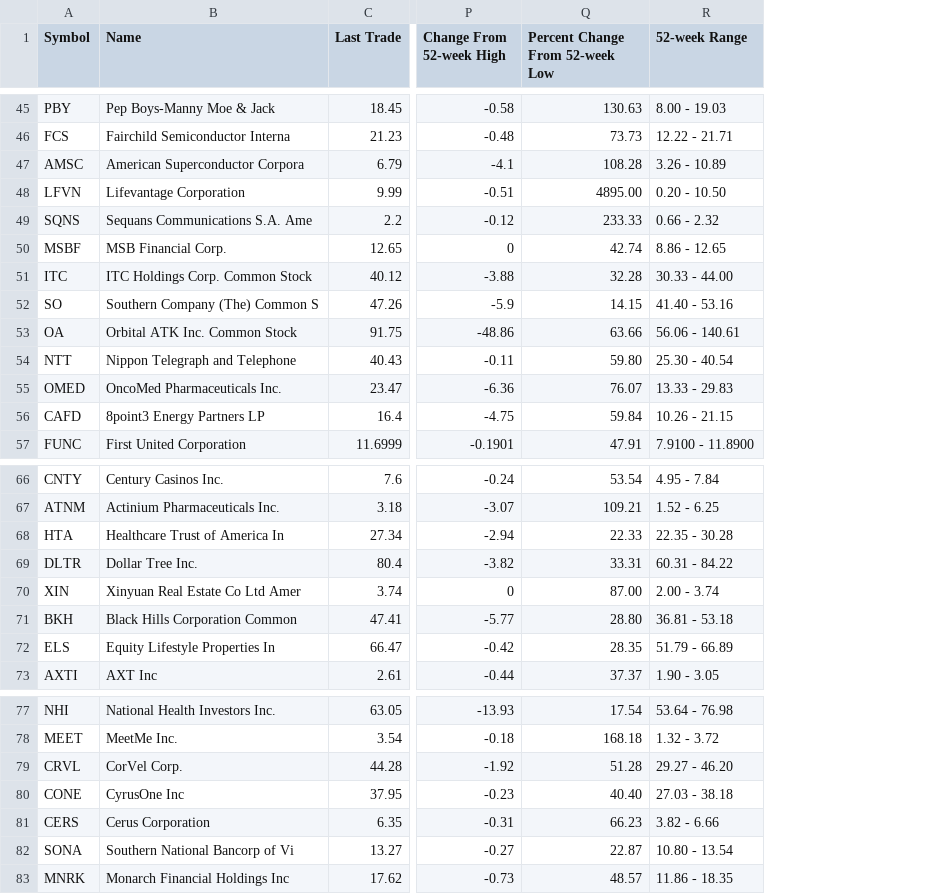
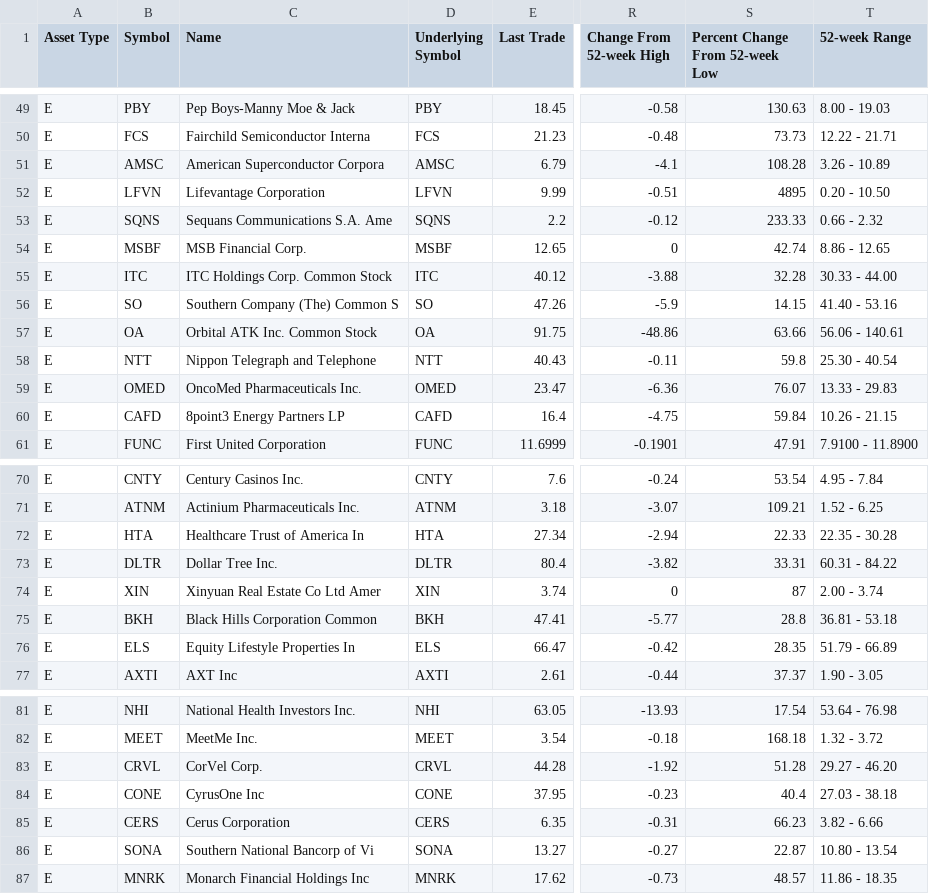
Before and after one commit to richball/dgpoc, a CSV file: dgpoc/quotes.csv, drawn as a sheet; only a part is shown, gaps mark what is left out; addresses are those after the commit; the diff covers the shown part only; the diff names each change by its address in the sheet, - before the commit and + after, or states it on an @@ line.

Commit message:
enhanced sorting for symbol column

```diff
--- a/dgpoc/quotes.csv
+++ b/dgpoc/quotes.csv
+column A (Asset Type), rows 49-61: all E; rows 70-77: all E; rows 81-87: all E
+column D (Underlying Symbol), rows 49-61: PBY | FCS | AMSC | LFVN | SQNS | MSBF | ITC | SO | OA | NTT | OMED | CAFD | FUNC; rows 70-77: CNTY | ATNM | HTA | DLTR | XIN | BKH | ELS | AXTI; rows 81-87: NHI | MEET | CRVL | CONE | CERS | SONA | MNRK
-S52 (Percent Change From 52-week Low): 4895.00
+S52 (Percent Change From 52-week Low): 4895
-S58 (Percent Change From 52-week Low): 59.80
+S58 (Percent Change From 52-week Low): 59.8
-S74 (Percent Change From 52-week Low): 87.00
+S74 (Percent Change From 52-week Low): 87
-S75 (Percent Change From 52-week Low): 28.80
+S75 (Percent Change From 52-week Low): 28.8
-S84 (Percent Change From 52-week Low): 40.40
+S84 (Percent Change From 52-week Low): 40.4
```
Also changed, not shown: 4 added rows and 3 edited cells elsewhere in this file, 7 other files.
